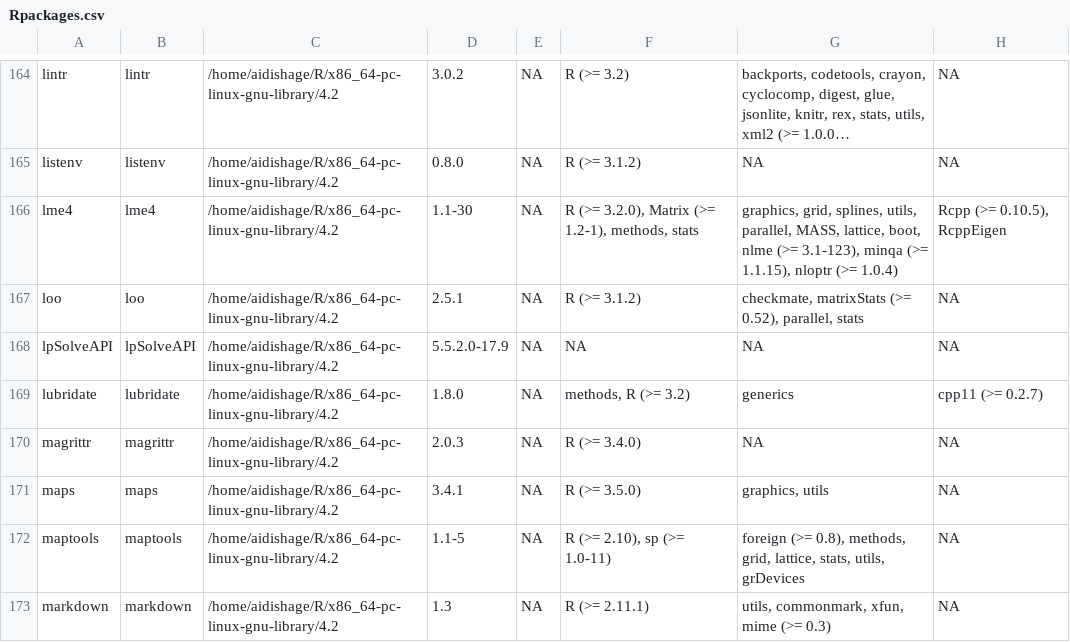
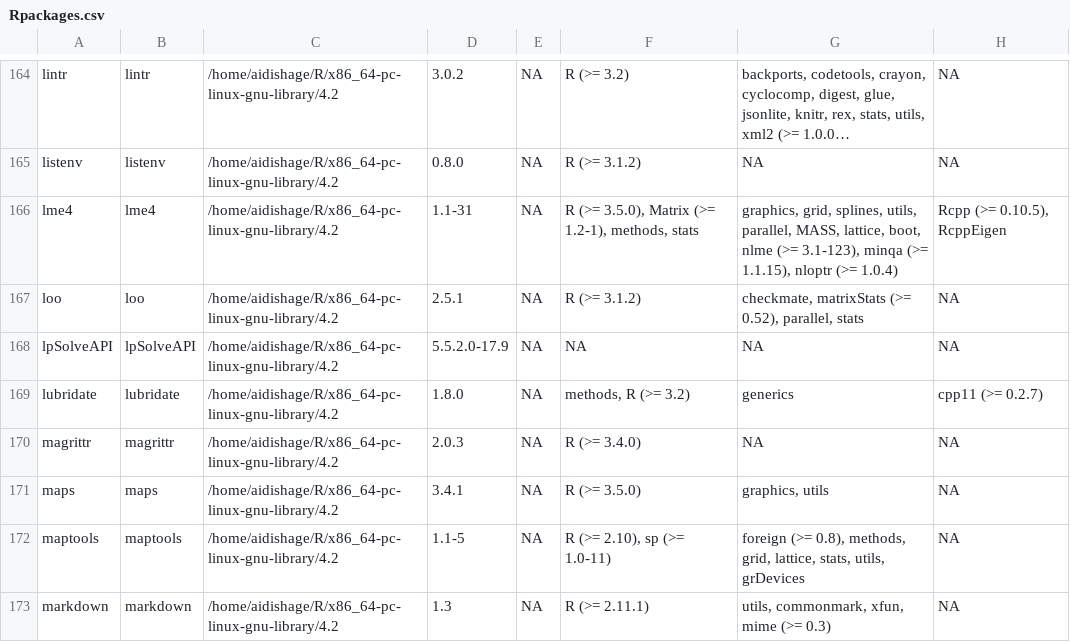
Before and after one commit to Song921012/myenv, a CSV file: Rpackages.csv, drawn as a sheet; only a part is shown, gaps mark what is left out; long unchanged cells end in …; the diff names each change by its address in the sheet, - before the commit and + after, or states it on an @@ line.

```diff
--- a/Rpackages.csv
+++ b/Rpackages.csv
-D166: 1.1-30
+D166: 1.1-31
-F166: R (>= 3.2.0), Matrix (>=…
+F166: R (>= 3.5.0), Matrix (>=…
```
Also changed, not shown: 3 other files.
